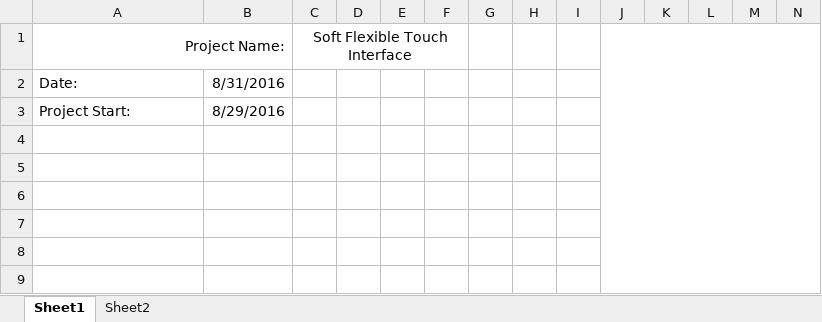
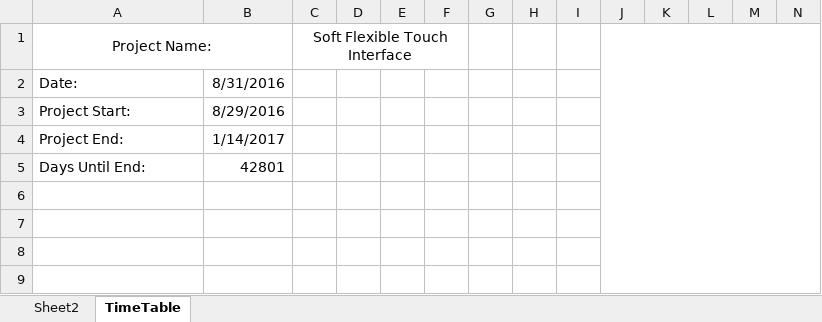
Before and after one commit to JBMEChristophe/Internship, an Excel workbook: Documentatie/Initalisation documents/Proces Planning.xlsx, sheet TimeTable, drawn as a sheet; only a part is shown; values as stored, in another font and other column widths than the file's, no borders; conditional formats not drawn; rows hold the shown columns only; the diff covers the shown part only; the diff names each change by its address in the sheet, - before the commit and + after, or states it on an @@ line.

```diff
--- a/Documentatie/Initalisation documents/Proces Planning.xlsx (sheet TimeTable)
+++ b/Documentatie/Initalisation documents/Proces Planning.xlsx (sheet TimeTable)
-sheet tab: Sheet1
+sheet tab: TimeTable
@@ sheet tab order changed: Sheet2 | TimeTable @@
-A1 alignment: right
+A1 alignment: center
-row 4: (empty)
+row 4: Project End: | 1/14/2017
-row 5: (empty)
+row 5: Days Until End: | 42801
```
Also changed, not shown: 91 added rows and 1 removed row elsewhere in this sheet, sheet Sheet2, 4 other files.
